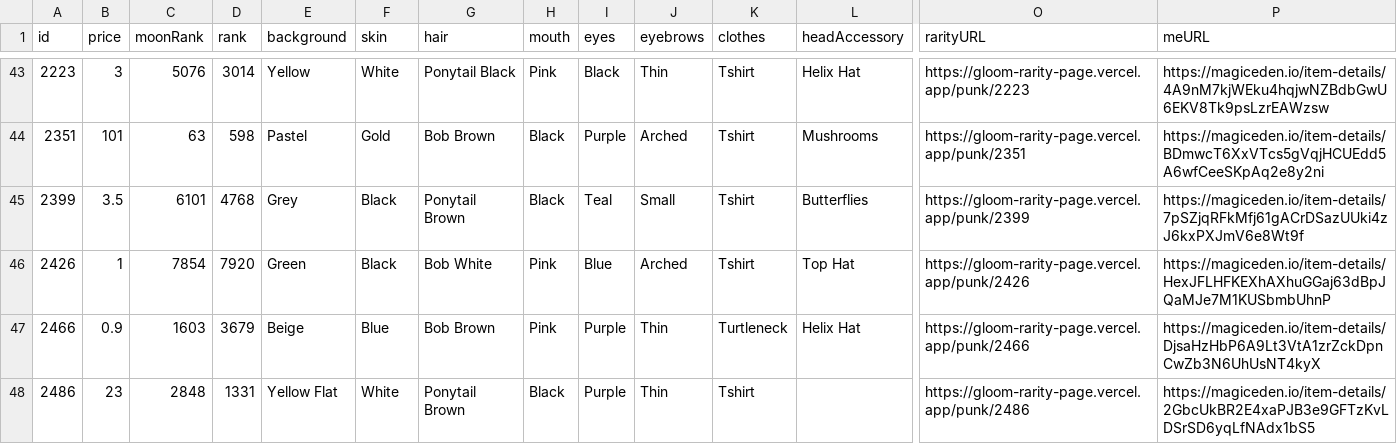
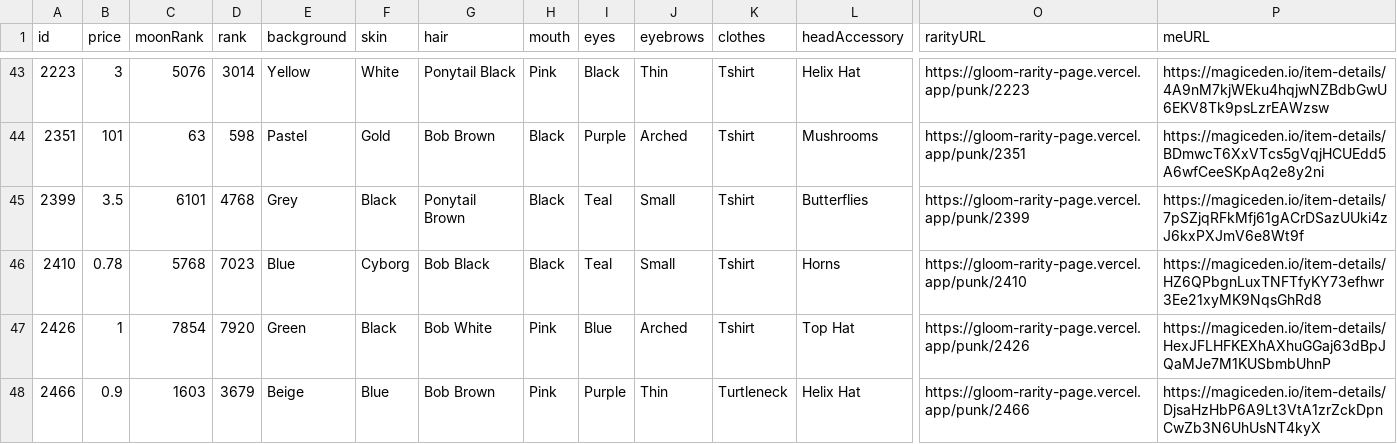
Before and after one commit to braposo/gloom-monitor, a CSV file: gloom-data-magiceden.csv, drawn as a sheet; only a part is shown, gaps mark what is left out; the shorter side is filled out with more unchanged rows; rows hold the shown columns only; the diff names each change by its address in the sheet, - before the commit and + after, or states it on an @@ line.

Commit message:
Flat: latest data (2021-11-23T18:23:58.913Z) {   "date": "2021-11-23T18:23:58.913Z",   "files": [     {       "name": "gloom-data-magiceden.csv",       "deltaBytes": 201,       "source": "https://api-mainnet.magiceden.io/rpc/getListedNFTsByQuery?q=%7B%22%24match%22%3A%7B%22collectionSymbol%22%3A%22gloom_punk_club%22%7D%2C%22%24sort%22%3A%7B%22takerAmount%22%3A1%2C%22createdAt%22%3A-1%7D%7D"     },     {       "name": "gloom-data-solanart.csv",       "deltaBytes": 0,       "source": "https://qzlsklfacc.medianetwork.cloud/nft_for_sale?collection=gloompunk"     }   ] }

```diff
--- a/gloom-data-magiceden.csv
+++ b/gloom-data-magiceden.csv
+row 46: 2410 | 0.78 | 5768 | 7023 | Blue | Cyborg | Bob Black | Black | Teal | Small | Tshirt | Horns | https://gloom-rarity-page.vercel.app/punk/2410 | https://magiceden.io/item-details/HZ6QPbgnLuxTNFTfyKY73efhwr3Ee21xyMK9NqsGhRd8
```
Also changed, not shown: gloom-data-solanart.csv.
